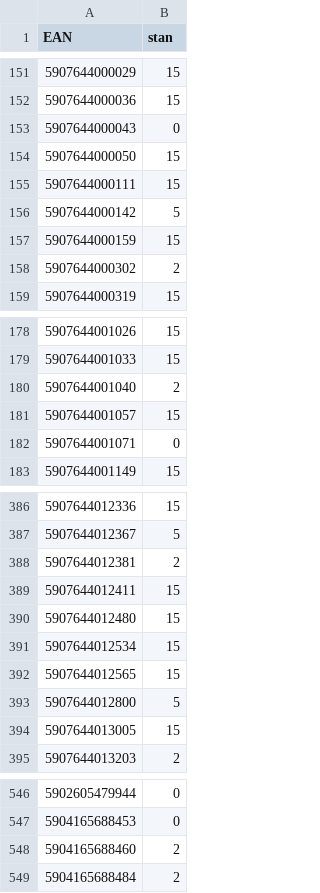
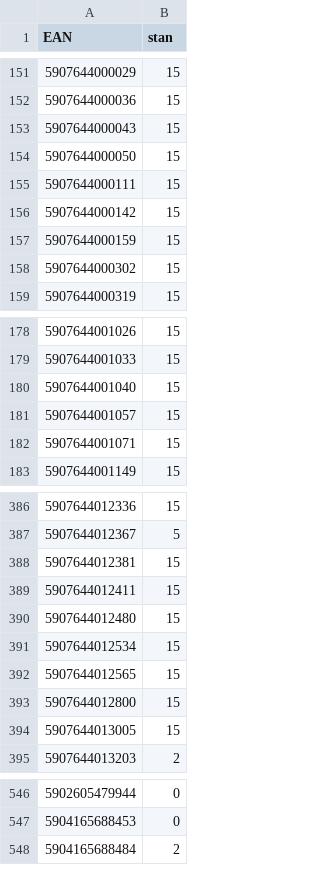
Before and after one commit to mbtylla/varle-xml, a CSV file: stock.csv, drawn as a sheet; only a part is shown, gaps mark what is left out; the diff covers the shown part only.

```diff
--- a/stock.csv
+++ b/stock.csv
@@ -152,8 +152,8 @@ EAN,stan
 5907644000036,15
-5907644000043,0
+5907644000043,15
 5907644000050,15
 5907644000111,15
-5907644000142,5
+5907644000142,15
 5907644000159,15
-5907644000302,2
+5907644000302,15
 5907644000319,15
@@ -179,5 +179,5 @@ EAN,stan
 5907644001033,15
-5907644001040,2
+5907644001040,15
 5907644001057,15
-5907644001071,0
+5907644001071,15
 5907644001149,15
@@ -387,3 +387,3 @@ EAN,stan
 5907644012367,5
-5907644012381,2
+5907644012381,15
 5907644012411,15
@@ -392,3 +392,3 @@ EAN,stan
 5907644012565,15
-5907644012800,5
+5907644012800,15
 5907644013005,15
@@ -547,3 +547,2 @@ EAN,stan
 5904165688453,0
-5904165688460,2
 5904165688484,2
```
Also changed, not shown: 1 added row, 1 removed row and 36 edited cells elsewhere in this file, 2 other files.
